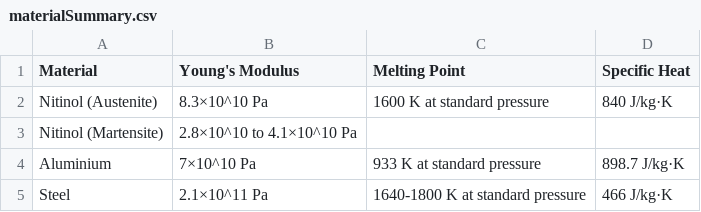
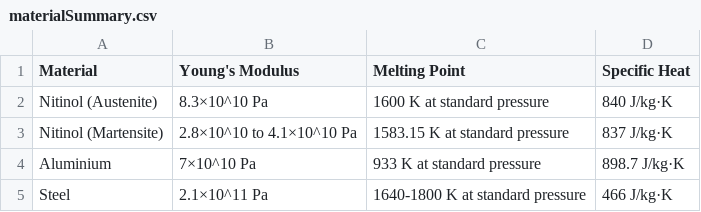
Before and after one commit to R3ntal-K4R/McodeFinal, a CSV file: materialSummary.csv, drawn as a sheet.

Commit message:
added nitinol martensite stuff to materialsummary

```diff
--- a/materialSummary.csv
+++ b/materialSummary.csv
@@ -2,3 +2,3 @@ Material,Young's Modulus,Melting Point,Specific Heat
 Nitinol (Austenite),"8.3×10^10 Pa","1600 K at standard pressure","840 J/kg·K"
-Nitinol (Martensite),"2.8×10^10 to 4.1×10^10 Pa",,
+Nitinol (Martensite),"2.8×10^10 to 4.1×10^10 Pa","1583.15 K at standard pressure","837 J/kg·K"
 Aluminium,"7×10^10 Pa","933 K at standard pressure","898.7 J/kg·K"
```
